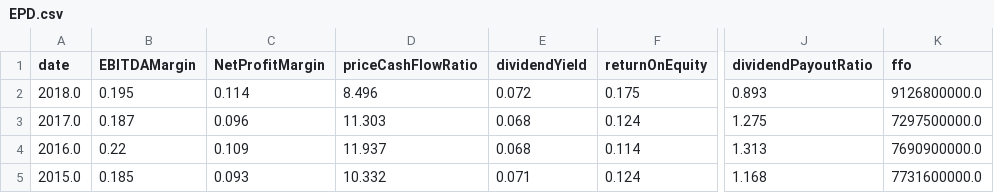
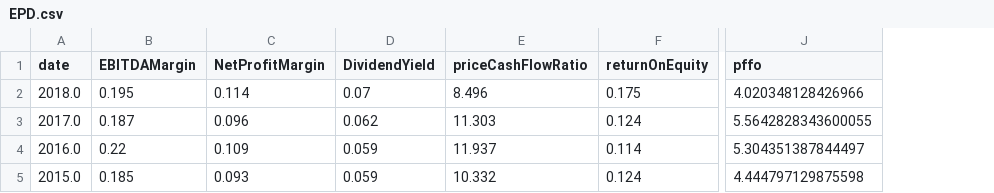
Before and after one commit to normanrs/norwicz_stocks, a CSV file: output/EPD.csv, drawn as a sheet; only a part is shown, gaps mark what is left out; removed rows and columns are numbered as before the commit, all else as after; the diff names each change by its address in the sheet, - before the commit and + after, or states it on an @@ line.

Commit message:
Adds pffo

```diff
--- a/output/EPD.csv
+++ b/output/EPD.csv
+column D (DividendYield), rows 2-5: 0.07 | 0.062 | 0.059 | 0.059
-column E (dividendYield), rows 2-5: 0.072 | 0.068 | 0.068 | 0.071
-column J (dividendPayoutRatio), rows 2-5: 0.893 | 1.275 | 1.313 | 1.168
-column K (ffo), rows 2-5: 9126800000.0 | 7297500000.0 | 7690900000.0 | 7731600000.0
+column J (pffo), rows 2-5: 4.020348128426966 | 5.5642828343600055 | 5.304351387844497 | 4.444797129875598
```
Also changed, not shown: output/APLE.csv, output/GOOD.csv, 20 other files.
